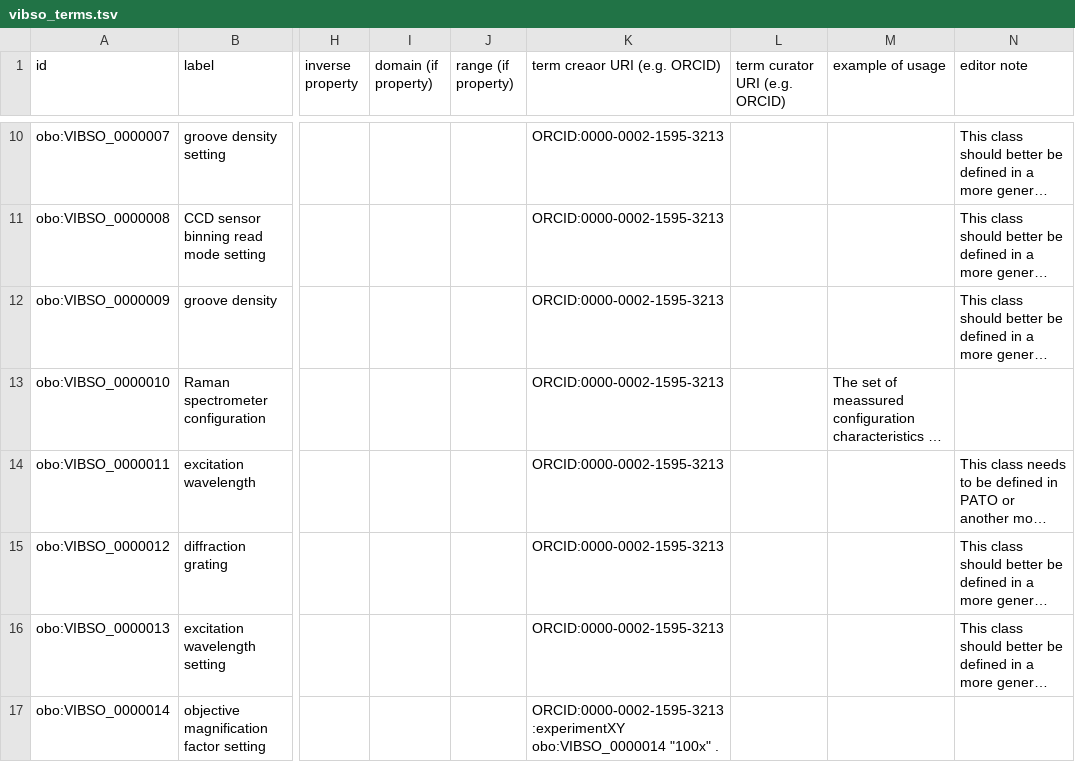
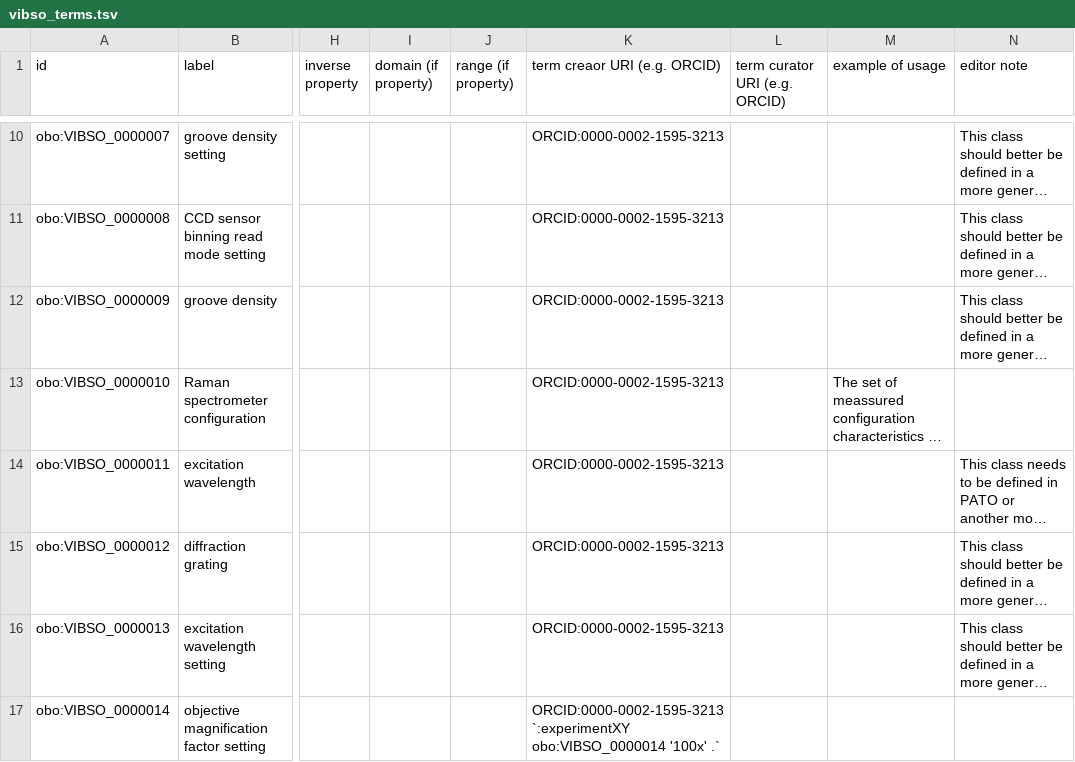
Before and after one commit to NFDI4Chem/VibrationalSpectroscopyOntology, a TSV file: src/templates/vibso_terms.tsv, drawn as a sheet; only a part is shown, gaps mark what is left out; long unchanged cells end in …; the diff names each change by its address in the sheet, - before the commit and + after, or states it on an @@ line.

Commit message:
Update vibso_terms.tsv

```diff
--- a/src/templates/vibso_terms.tsv
+++ b/src/templates/vibso_terms.tsv
-K17 (term creaor URI (e.g. ORCID)): ORCID:0000-0002-1595-3213 :experimentXY obo:VIBSO_0000014 "100x" .
+K17 (term creaor URI (e.g. ORCID)): ORCID:0000-0002-1595-3213 `:experimentXY obo:VIBSO_0000014 '100x' .`
```
